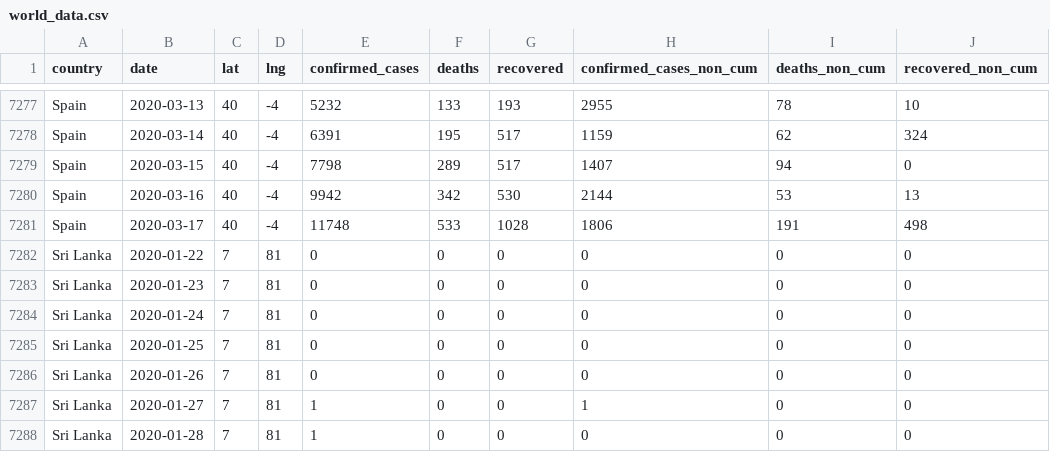
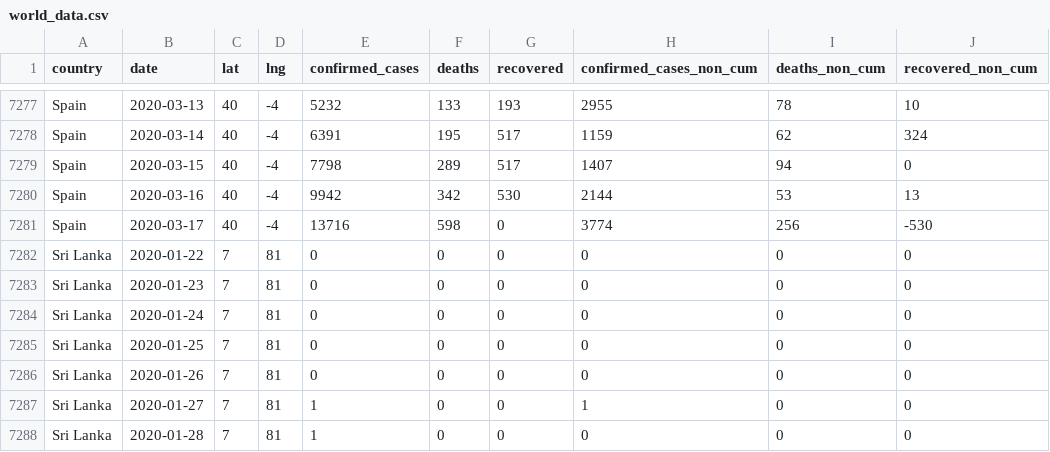
Before and after one commit to databrew/covid19, a CSV file: data-raw/isglobal/world_data.csv, drawn as a sheet; only a part is shown, gaps mark what is left out.

```diff
--- a/data-raw/isglobal/world_data.csv
+++ b/data-raw/isglobal/world_data.csv
@@ -7280,3 +7280,3 @@ Spain,2020-03-15,40,-4,7798,289,517,1407,94,0
 Spain,2020-03-16,40,-4,9942,342,530,2144,53,13
-Spain,2020-03-17,40,-4,11748,533,1028,1806,191,498
+Spain,2020-03-17,40,-4,13716,598,0,3774,256,-530
 Sri Lanka,2020-01-22,7,81,0,0,0,0,0,0
```
Also changed, not shown: data-raw/isglobal/ccaa_day.csv, data-raw/spain/ccaa_day.csv, 6 other files.
